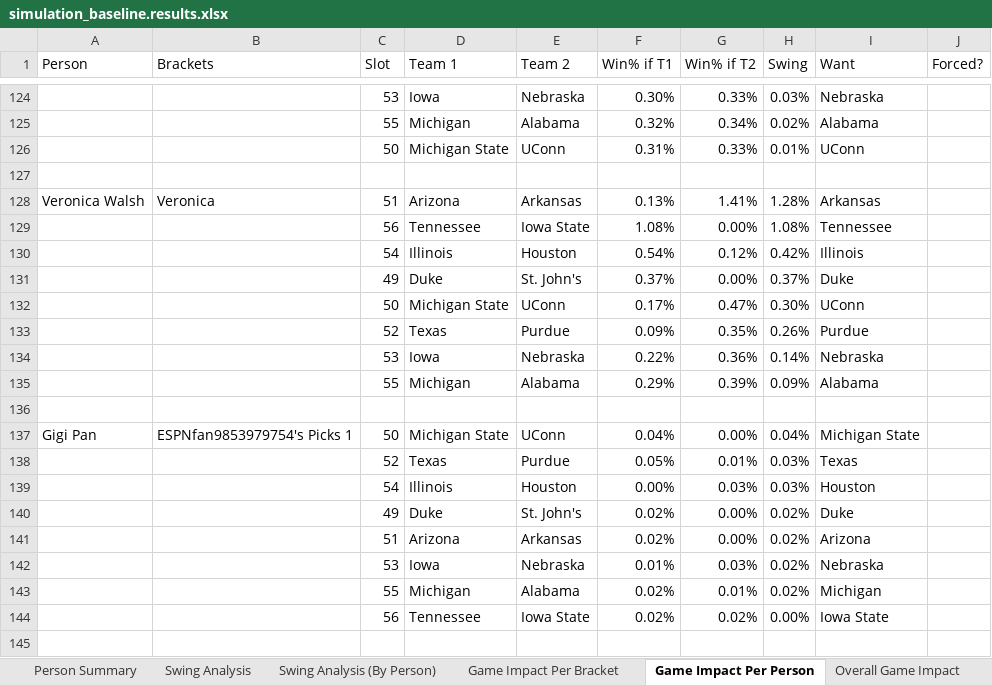
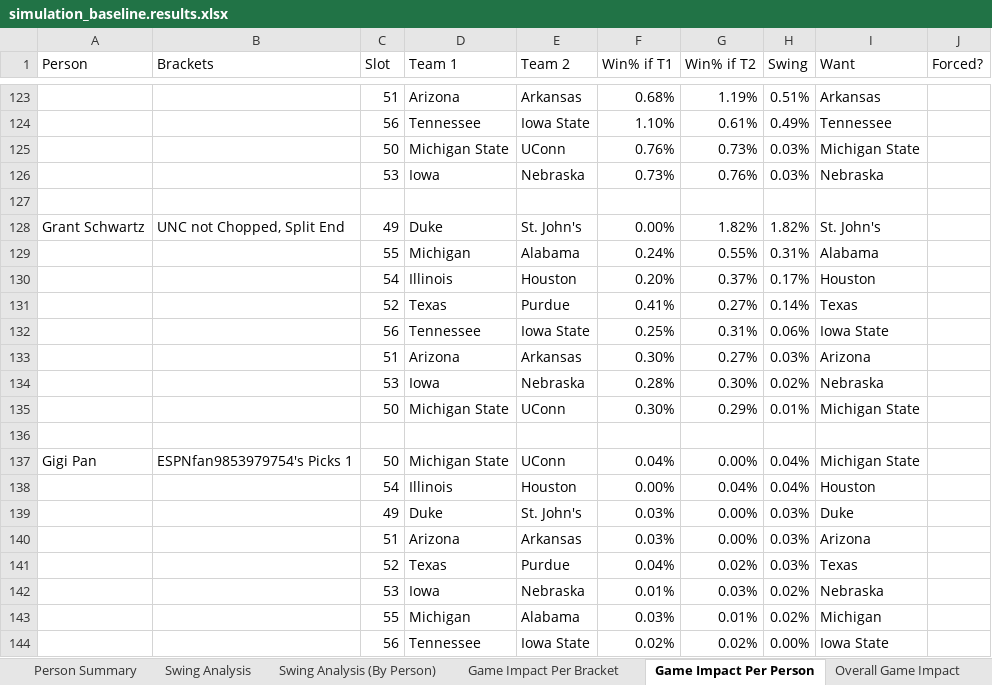
Before and after one commit to Henry-Snowdon/march-madness-simulator, an Excel workbook: simulation_baseline.results.xlsx, sheet Game Impact Per Person, drawn as a sheet; only a part is shown, gaps mark what is left out; values as stored, in another font and other column widths than the file's, no cell formats; removed rows and columns are numbered as before the commit, all else as after; the diff covers the shown part only; the diff names each change by its address in the sheet, - before the commit and + after, or states it on an @@ line.

```diff
--- a/simulation_baseline.results.xlsx (sheet Game Impact Per Person)
+++ b/simulation_baseline.results.xlsx (sheet Game Impact Per Person)
+row 123:  |  | 51 | Arizona | Arkansas | 0.68% | 1.19% | 0.51% | Arkansas
+row 124:  |  | 56 | Tennessee | Iowa State | 1.10% | 0.61% | 0.49% | Tennessee
+row 125:  |  | 50 | Michigan State | UConn | 0.76% | 0.73% | 0.03% | Michigan State
-F126 (Win% if T1): 0.30%
+F126 (Win% if T1): 0.73%
-G126 (Win% if T2): 0.33%
+G126 (Win% if T2): 0.76%
-row 125:  |  | 55 | Michigan | Alabama | 0.32% | 0.34% | 0.02% | Alabama
-row 126:  |  | 50 | Michigan State | UConn | 0.31% | 0.33% | 0.01% | UConn
-row 128: Veronica Walsh | Veronica | 51 | Arizona | Arkansas | 0.13% | 1.41% | 1.28% | Arkansas
-row 129:  |  | 56 | Tennessee | Iowa State | 1.08% | 0.00% | 1.08% | Tennessee
-row 130:  |  | 54 | Illinois | Houston | 0.54% | 0.12% | 0.42% | Illinois
-row 131:  |  | 49 | Duke | St. John's | 0.37% | 0.00% | 0.37% | Duke
-row 132:  |  | 50 | Michigan State | UConn | 0.17% | 0.47% | 0.30% | UConn
-row 133:  |  | 52 | Texas | Purdue | 0.09% | 0.35% | 0.26% | Purdue
-row 134:  |  | 53 | Iowa | Nebraska | 0.22% | 0.36% | 0.14% | Nebraska
+row 128: Grant Schwartz | UNC not Chopped, Split End | 49 | Duke | St. John's | 0.00% | 1.82% | 1.82% | St. John's
-F129 (Win% if T1): 0.29%
+F129 (Win% if T1): 0.24%
-G129 (Win% if T2): 0.39%
+G129 (Win% if T2): 0.55%
-H129 (Swing): 0.09%
+H129 (Swing): 0.31%
+row 130:  |  | 54 | Illinois | Houston | 0.20% | 0.37% | 0.17% | Houston
+row 131:  |  | 52 | Texas | Purdue | 0.41% | 0.27% | 0.14% | Texas
+row 132:  |  | 56 | Tennessee | Iowa State | 0.25% | 0.31% | 0.06% | Iowa State
+row 133:  |  | 51 | Arizona | Arkansas | 0.30% | 0.27% | 0.03% | Arizona
+row 134:  |  | 53 | Iowa | Nebraska | 0.28% | 0.30% | 0.02% | Nebraska
+row 135:  |  | 50 | Michigan State | UConn | 0.30% | 0.29% | 0.01% | Michigan State
-row 138:  |  | 52 | Texas | Purdue | 0.05% | 0.01% | 0.03% | Texas
-G138 (Win% if T2): 0.03%
+G138 (Win% if T2): 0.04%
-H138 (Swing): 0.03%
+H138 (Swing): 0.04%
-F139:F140 (Win% if T1): 0.02%
+F139:F140 (Win% if T1): 0.03%
-H139:H140 (Swing): 0.02%
+H139:H140 (Swing): 0.03%
+row 141:  |  | 52 | Texas | Purdue | 0.04% | 0.02% | 0.03% | Texas
-F143 (Win% if T1): 0.02%
+F143 (Win% if T1): 0.03%
```
Also changed, not shown: 61 added rows, 62 removed rows and 141 edited cells elsewhere in this sheet, sheet All 256 Scenarios, sheet All 256 Scenarios (By Person), sheet Game Impact Per Bracket, sheet Swing Analysis, sheet Swing Analysis (By Person), sheet Bracket Summary, 3 more sheets, cell formats.
